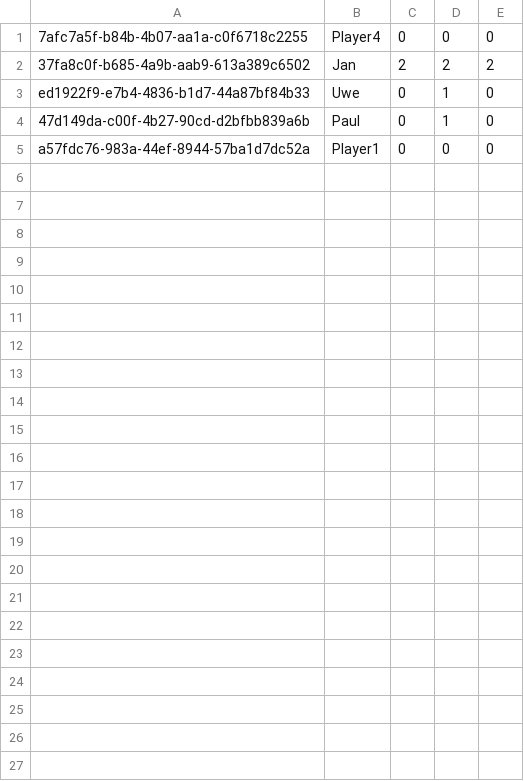
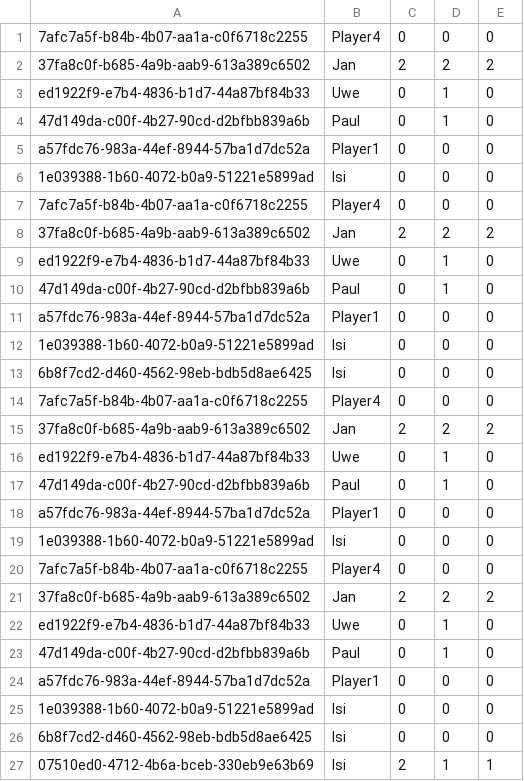
Before and after one commit to QuirinHaberl/MemoryProject, a CSV file: src/main/resources/profiles.csv, drawn as a sheet; the diff names each change by its address in the sheet, - before the commit and + after, or states it on an @@ line.

```diff
--- a/src/main/resources/profiles.csv
+++ b/src/main/resources/profiles.csv
+row 6: 1e039388-1b60-4072-b0a9-51221e5899ad | Isi | 0 | 0 | 0
+row 7: 7afc7a5f-b84b-4b07-aa1a-c0f6718c2255 | Player4 | 0 | 0 | 0
+row 8: 37fa8c0f-b685-4a9b-aab9-613a389c6502 | Jan | 2 | 2 | 2
+row 9: ed1922f9-e7b4-4836-b1d7-44a87bf84b33 | Uwe | 0 | 1 | 0
+row 10: 47d149da-c00f-4b27-90cd-d2bfbb839a6b | Paul | 0 | 1 | 0
+row 11: a57fdc76-983a-44ef-8944-57ba1d7dc52a | Player1 | 0 | 0 | 0
+row 12: 1e039388-1b60-4072-b0a9-51221e5899ad | Isi | 0 | 0 | 0
+row 13: 6b8f7cd2-d460-4562-98eb-bdb5d8ae6425 | Isi | 0 | 0 | 0
+row 14: 7afc7a5f-b84b-4b07-aa1a-c0f6718c2255 | Player4 | 0 | 0 | 0
+row 15: 37fa8c0f-b685-4a9b-aab9-613a389c6502 | Jan | 2 | 2 | 2
+row 16: ed1922f9-e7b4-4836-b1d7-44a87bf84b33 | Uwe | 0 | 1 | 0
+row 17: 47d149da-c00f-4b27-90cd-d2bfbb839a6b | Paul | 0 | 1 | 0
+row 18: a57fdc76-983a-44ef-8944-57ba1d7dc52a | Player1 | 0 | 0 | 0
+row 19: 1e039388-1b60-4072-b0a9-51221e5899ad | Isi | 0 | 0 | 0
+row 20: 7afc7a5f-b84b-4b07-aa1a-c0f6718c2255 | Player4 | 0 | 0 | 0
+row 21: 37fa8c0f-b685-4a9b-aab9-613a389c6502 | Jan | 2 | 2 | 2
+row 22: ed1922f9-e7b4-4836-b1d7-44a87bf84b33 | Uwe | 0 | 1 | 0
+row 23: 47d149da-c00f-4b27-90cd-d2bfbb839a6b | Paul | 0 | 1 | 0
+row 24: a57fdc76-983a-44ef-8944-57ba1d7dc52a | Player1 | 0 | 0 | 0
+row 25: 1e039388-1b60-4072-b0a9-51221e5899ad | Isi | 0 | 0 | 0
+row 26: 6b8f7cd2-d460-4562-98eb-bdb5d8ae6425 | Isi | 0 | 0 | 0
+row 27: 07510ed0-4712-4b6a-bceb-330eb9e63b69 | Isi | 2 | 1 | 1
```
Also changed, not shown: 2 other files.
